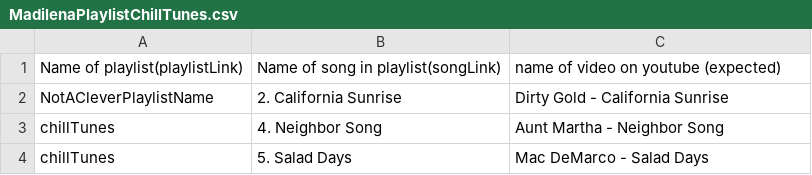
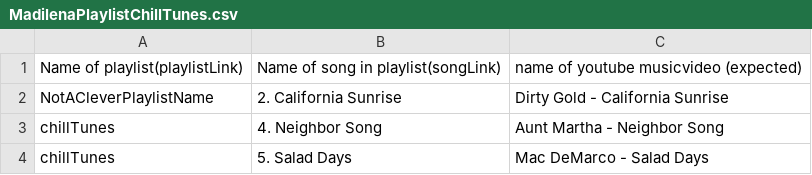
Before and after one commit to MHK-XPX/mixtape-testing, a CSV file: Java/src/main/resources/MadilenaPlaylistChillTunes.csv, drawn as a sheet.

```diff
--- a/Java/src/main/resources/MadilenaPlaylistChillTunes.csv
+++ b/Java/src/main/resources/MadilenaPlaylistChillTunes.csv
@@ -1,2 +1,2 @@
-Name of playlist(playlistLink),Name of song in playlist(songLink), name of video on youtube (expected)
+Name of playlist(playlistLink),Name of song in playlist(songLink),name of youtube musicvideo (expected)
 NotACleverPlaylistName,2. California Sunrise,Dirty Gold - California Sunrise
```
Also changed, not shown: 2 other files.
